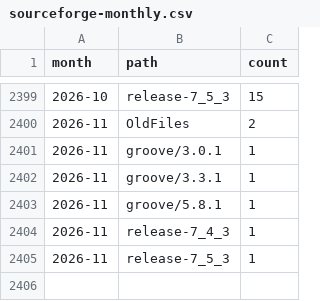
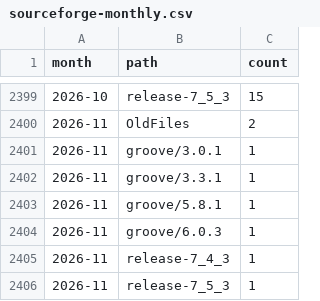
Before and after one commit to nl-utwente-groove/download-stats, a CSV file: sourceforge-monthly.csv, drawn as a sheet; only a part is shown, gaps mark what is left out.

```diff
--- a/sourceforge-monthly.csv
+++ b/sourceforge-monthly.csv
@@ -2403,2 +2403,3 @@ month,path,count
 2026-11,groove/5.8.1,1
+2026-11,groove/6.0.3,1
 2026-11,release-7_4_3,1
```
Also changed, not shown: snapshots.csv, 1 other file.
